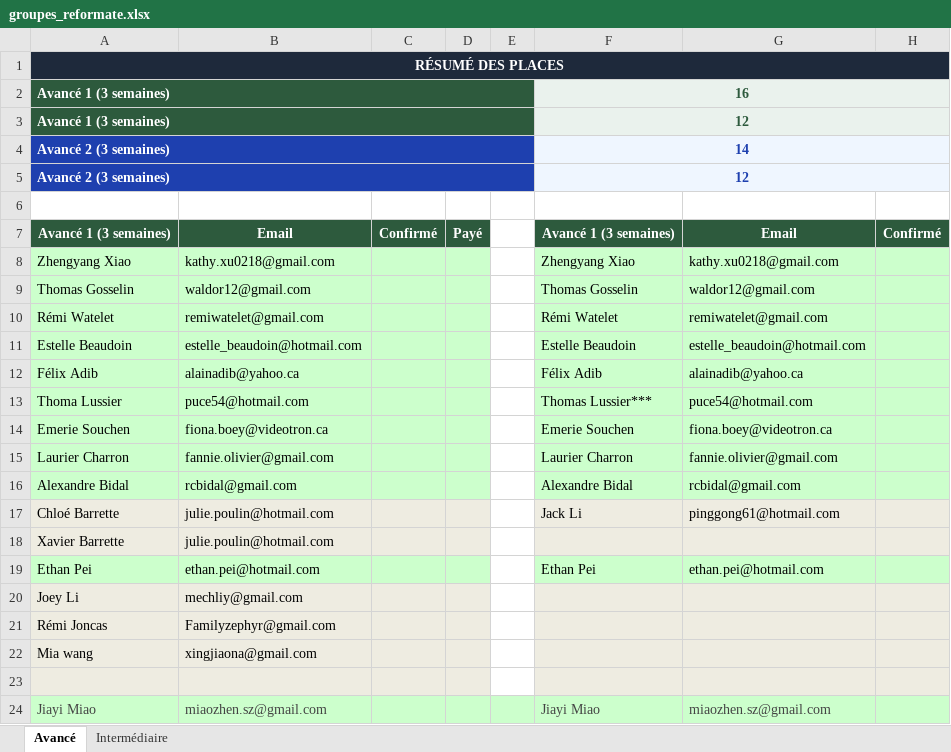
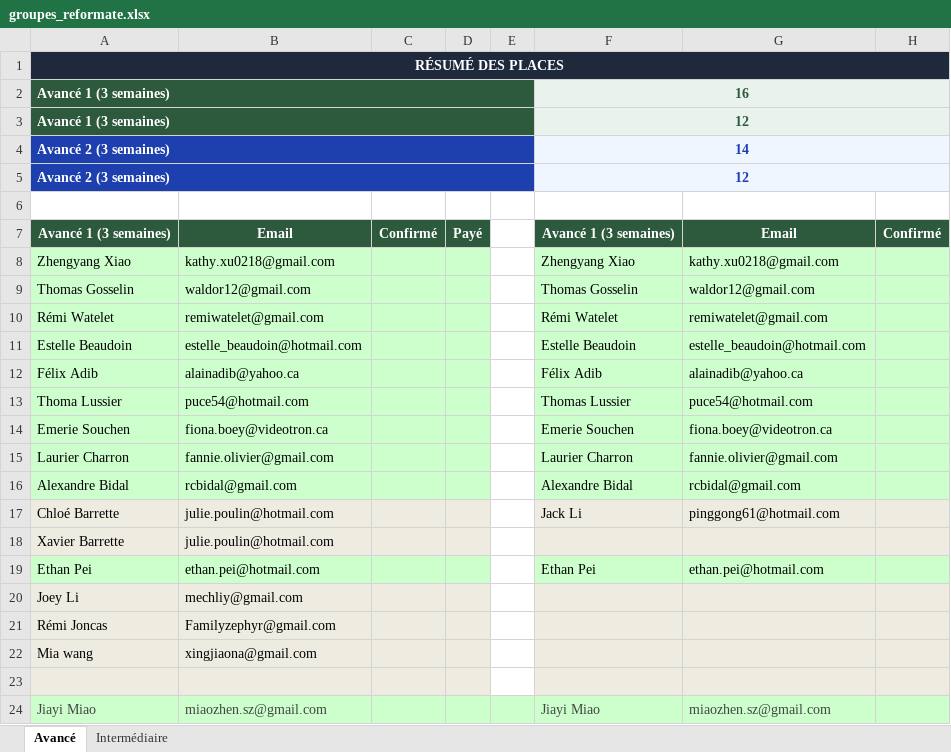
Before and after one commit to xaviierpoitras-cpu/badminton-summer-camp, an Excel workbook: groupes_reformate.xlsx, sheet Avancé, drawn as a sheet; only a part is shown; values as stored, in another font and other column widths than the file's, no borders; the diff names each change by its address in the sheet, - before the commit and + after, or states it on an @@ line.

```diff
--- a/groupes_reformate.xlsx (sheet Avancé)
+++ b/groupes_reformate.xlsx (sheet Avancé)
-F13: Thomas Lussier***
+F13: Thomas Lussier
```
Also changed, not shown: 2 other files.
